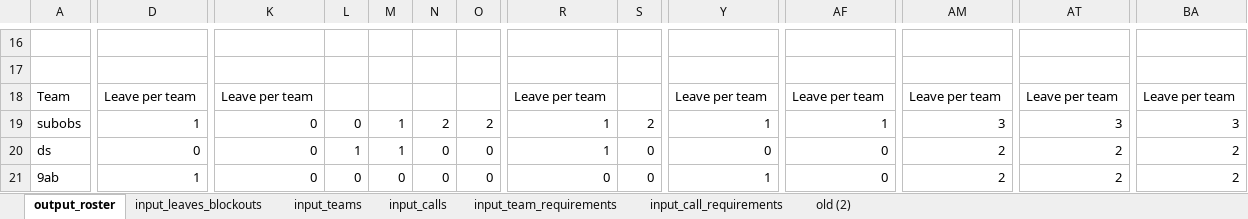
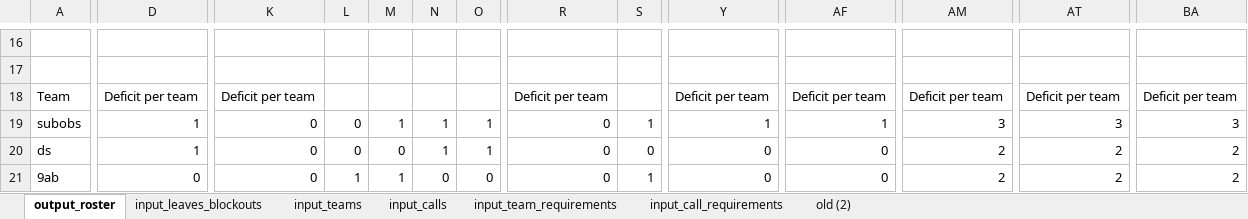
Before and after one commit to txuyuan/CallScheduler, an Excel workbook: excel_workbook_roster.xlsm, sheet output_roster, drawn as a sheet; only a part is shown, gaps mark what is left out; values as stored, in another font and other column widths than the file's, no cell formats; charts and pictures and conditional formats not drawn; the diff covers the shown part only; the diff names each change by its address in the sheet, - before the commit and + after, or states it on an @@ line.

Commit message:
fix(teams_calls_): add proper call spreading algorithm

```diff
--- a/excel_workbook_roster.xlsm (sheet output_roster)
+++ b/excel_workbook_roster.xlsm (sheet output_roster)
-D18: Leave per team
+D18: Deficit per team
-K18: Leave per team
+K18: Deficit per team
-R18: Leave per team
+R18: Deficit per team
-Y18: Leave per team
+Y18: Deficit per team
-AF18: Leave per team
+AF18: Deficit per team
-AM18: Leave per team
+AM18: Deficit per team
-AT18: Leave per team
+AT18: Deficit per team
-BA18: Leave per team
+BA18: Deficit per team
-N19: 2
+N19: 1
-O19: 2
+O19: 1
-R19:R20: 1
+R19:R20: 0
-S19: 2
+S19: 1
-D20: 0
+D20: 1
-L20: 1
+L20: 0
-M20: 1
+M20: 0
-N20: 0
+N20: 1
-O20: 0
+O20: 1
-D21: 1
+D21: 0
-L21: 0
+L21: 1
-M21: 0
+M21: 1
-S21: 0
+S21: 1
-Y21: 1
+Y21: 0
```
Also changed, not shown: 8 added rows, 8 removed rows and 86 edited cells elsewhere in this sheet, sheet input_calls, cell formats, charts or pictures, 3 other files.
